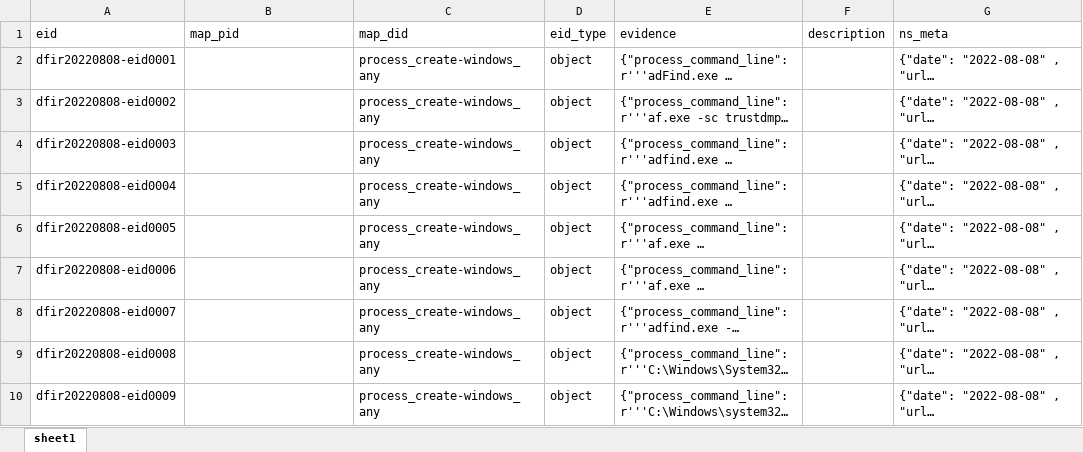
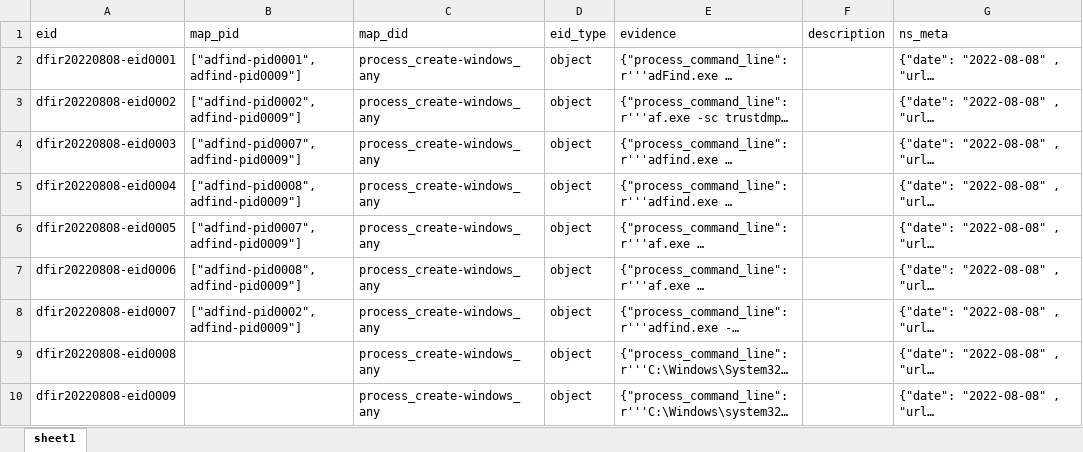
Before and after one commit to harveywargo2/h2w-delta, an Excel workbook: delta2/lib_e/dfir_osir/dfir_20220808.xlsx, sheet sheet1, drawn as a sheet; only a part is shown; long unchanged cells end in …; values as stored, in another font and other column widths than the file's, no borders; table styles not drawn; the diff covers the shown part only; the diff names each change by its address in the sheet, - before the commit and + after, or states it on an @@ line.

```diff
--- a/delta2/lib_e/dfir_osir/dfir_20220808.xlsx (sheet sheet1)
+++ b/delta2/lib_e/dfir_osir/dfir_20220808.xlsx (sheet sheet1)
-B2 (map_pid): (empty)
+B2 (map_pid): ["adfind-pid0001", adfind-pid0009"]
-B3 (map_pid): (empty)
+B3 (map_pid): ["adfind-pid0002", adfind-pid0009"]
-B4 (map_pid): (empty)
+B4 (map_pid): ["adfind-pid0007", adfind-pid0009"]
-B5 (map_pid): (empty)
+B5 (map_pid): ["adfind-pid0008", adfind-pid0009"]
-B6 (map_pid): (empty)
+B6 (map_pid): ["adfind-pid0007", adfind-pid0009"]
-B7 (map_pid): (empty)
+B7 (map_pid): ["adfind-pid0008", adfind-pid0009"]
-B8 (map_pid): (empty)
+B8 (map_pid): ["adfind-pid0002", adfind-pid0009"]
```
Also changed, not shown: 5 added rows, 1 removed row and 30 edited cells elsewhere in this sheet, delta2/lib_e/dfir_osir/dfir_20250224.xlsx, delta2/lib_p/dpid_htool.xlsx, 3 other files.
